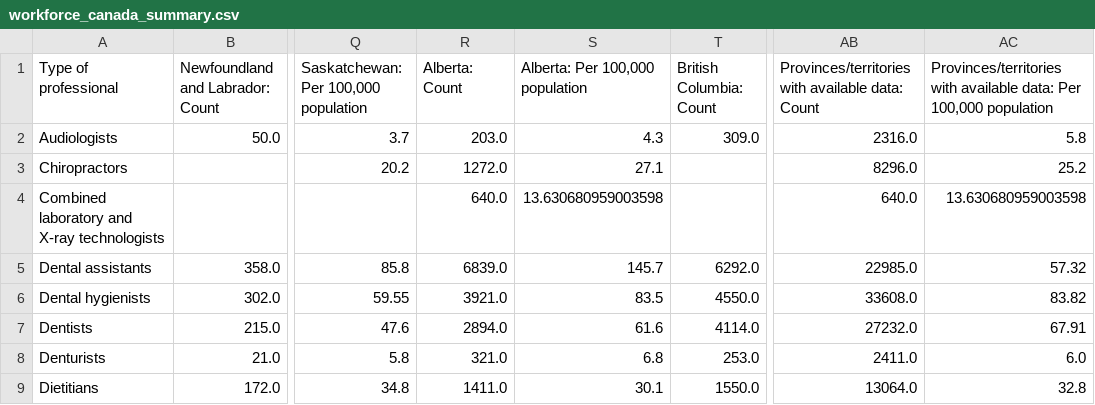
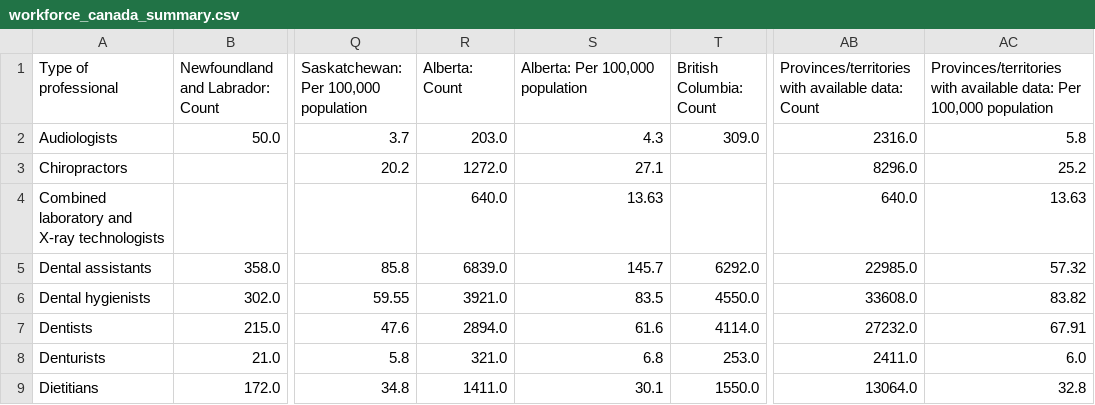
Before and after one commit to Simpcyclassy/priority-care-modeling, a CSV file: data/workforce_canada_summary.csv, drawn as a sheet; only a part is shown, gaps mark what is left out; the diff names each change by its address in the sheet, - before the commit and + after, or states it on an @@ line.

```diff
--- a/data/workforce_canada_summary.csv
+++ b/data/workforce_canada_summary.csv
-S4 (Alberta: Per 100,000 population): 13.630680959003598
+S4 (Alberta: Per 100,000 population): 13.63
-AC4: 13.630680959003598
+AC4: 13.63
```
